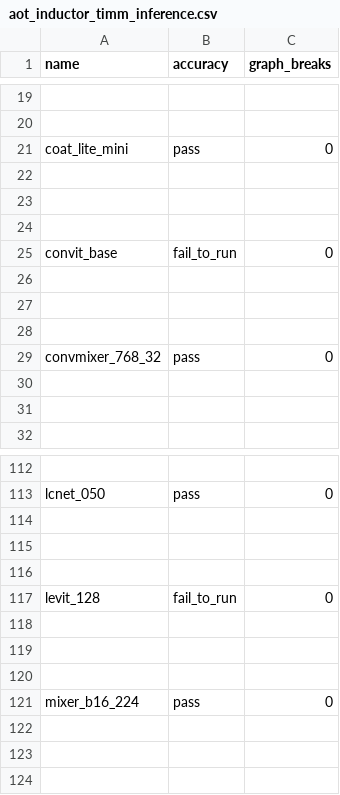
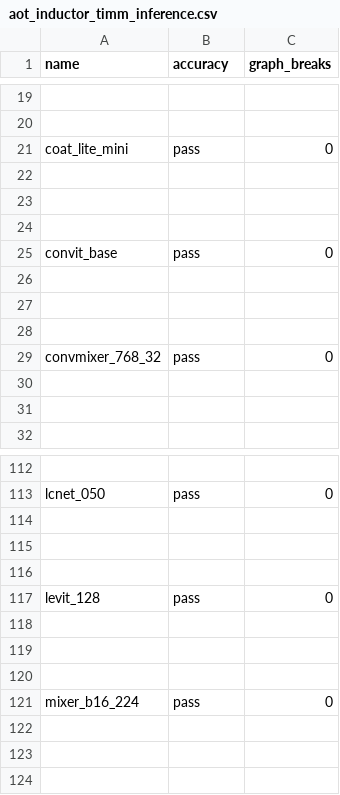
Before and after one commit to wyatttml/pytorch, a CSV file: benchmarks/dynamo/ci_expected_accuracy/aot_inductor_timm_inference.csv, drawn as a sheet; only a part is shown, gaps mark what is left out.

```diff
--- a/benchmarks/dynamo/ci_expected_accuracy/aot_inductor_timm_inference.csv
+++ b/benchmarks/dynamo/ci_expected_accuracy/aot_inductor_timm_inference.csv
@@ -24,3 +24,3 @@ coat_lite_mini,pass,0
 
-convit_base,fail_to_run,0
+convit_base,pass,0
 
@@ -116,3 +116,3 @@ lcnet_050,pass,0
 
-levit_128,fail_to_run,0
+levit_128,pass,0
 
```
Also changed, not shown: benchmarks/dynamo/ci_expected_accuracy/cpu_aot_inductor_freezing_timm_inference.csv, benchmarks/dynamo/ci_expected_accuracy/cpu_aot_inductor_freezing_torchbench_inference.csv, 9 other files.
